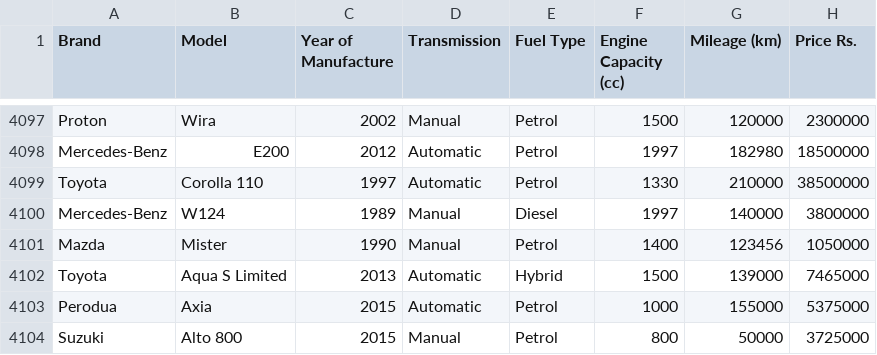
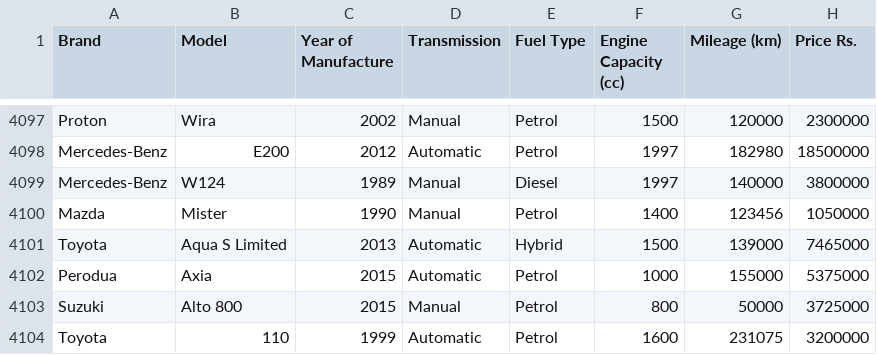
Before and after one commit to MarcWije/CarPricePredictor, a CSV file: riya-scrapes.csv, drawn as a sheet; only a part is shown, gaps mark what is left out; the shorter side is filled out with more unchanged rows.

```diff
--- a/riya-scrapes.csv
+++ b/riya-scrapes.csv
@@ -4098,3 +4098,2 @@ Proton,Wira,2002,Manual,Petrol,1500,120000,2300000
 Mercedes-Benz,E200,2012,Automatic,Petrol,1997,182980,18500000
-Toyota,Corolla 110,1997,Automatic,Petrol,1330,210000,38500000
 Mercedes-Benz,W124,1989,Manual,Diesel,1997,140000,3800000
```
Also changed, not shown: ikman-scrapes.csv, model_predictions.csv, 1 other file.
